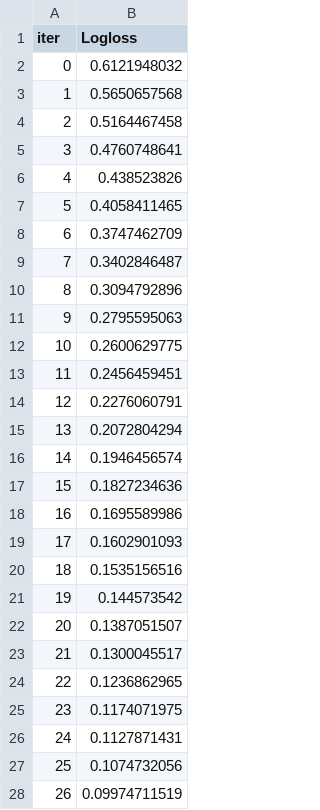
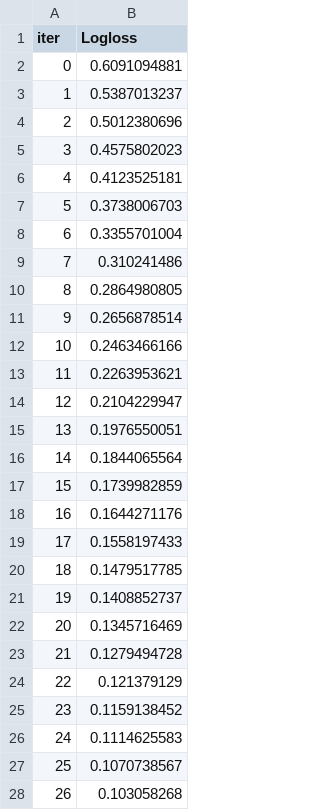
Before and after one commit to Vld555/news-tracker, a TSV file: catboost_info/learn_error.tsv, drawn as a sheet; only a part is shown; the diff covers the shown part only.

```diff
--- a/catboost_info/learn_error.tsv
+++ b/catboost_info/learn_error.tsv
@@ -1,28 +1,28 @@
 iter	Logloss
-0	0.6121948032
-1	0.5650657568
-2	0.5164467458
-3	0.4760748641
-4	0.438523826
-5	0.4058411465
-6	0.3747462709
-7	0.3402846487
-8	0.3094792896
-9	0.2795595063
-10	0.2600629775
-11	0.2456459451
-12	0.2276060791
-13	0.2072804294
-14	0.1946456574
-15	0.1827234636
-16	0.1695589986
-17	0.1602901093
-18	0.1535156516
-19	0.144573542
-20	0.1387051507
-21	0.1300045517
-22	0.1236862965
-23	0.1174071975
-24	0.1127871431
-25	0.1074732056
-26	0.09974711519
+0	0.6091094881
+1	0.5387013237
+2	0.5012380696
+3	0.4575802023
+4	0.4123525181
+5	0.3738006703
+6	0.3355701004
+7	0.310241486
+8	0.2864980805
+9	0.2656878514
+10	0.2463466166
+11	0.2263953621
+12	0.2104229947
+13	0.1976550051
+14	0.1844065564
+15	0.1739982859
+16	0.1644271176
+17	0.1558197433
+18	0.1479517785
+19	0.1408852737
+20	0.1345716469
+21	0.1279494728
+22	0.121379129
+23	0.1159138452
+24	0.1114625583
+25	0.1070738567
+26	0.103058268
```
Also changed, not shown: 73 edited cells elsewhere in this file, catboost_info/time_left.tsv, 12 other files.
